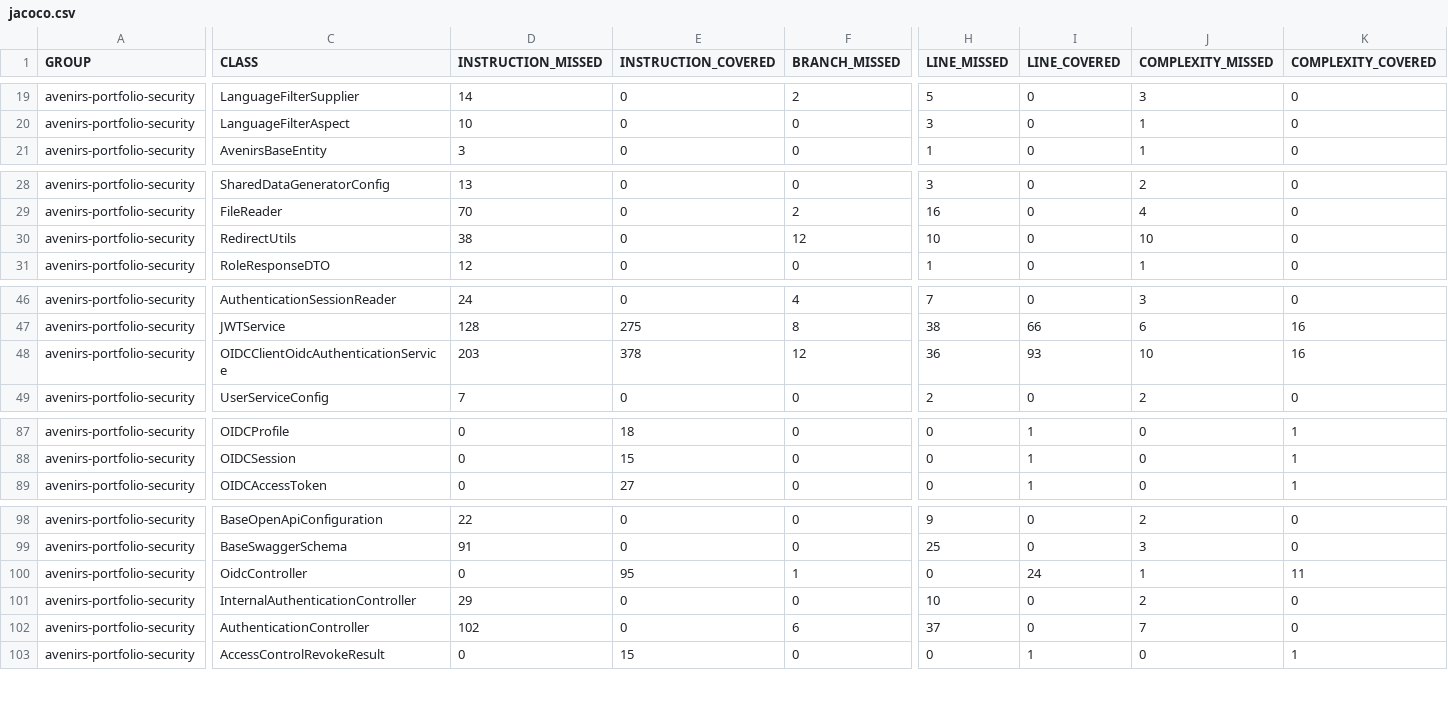
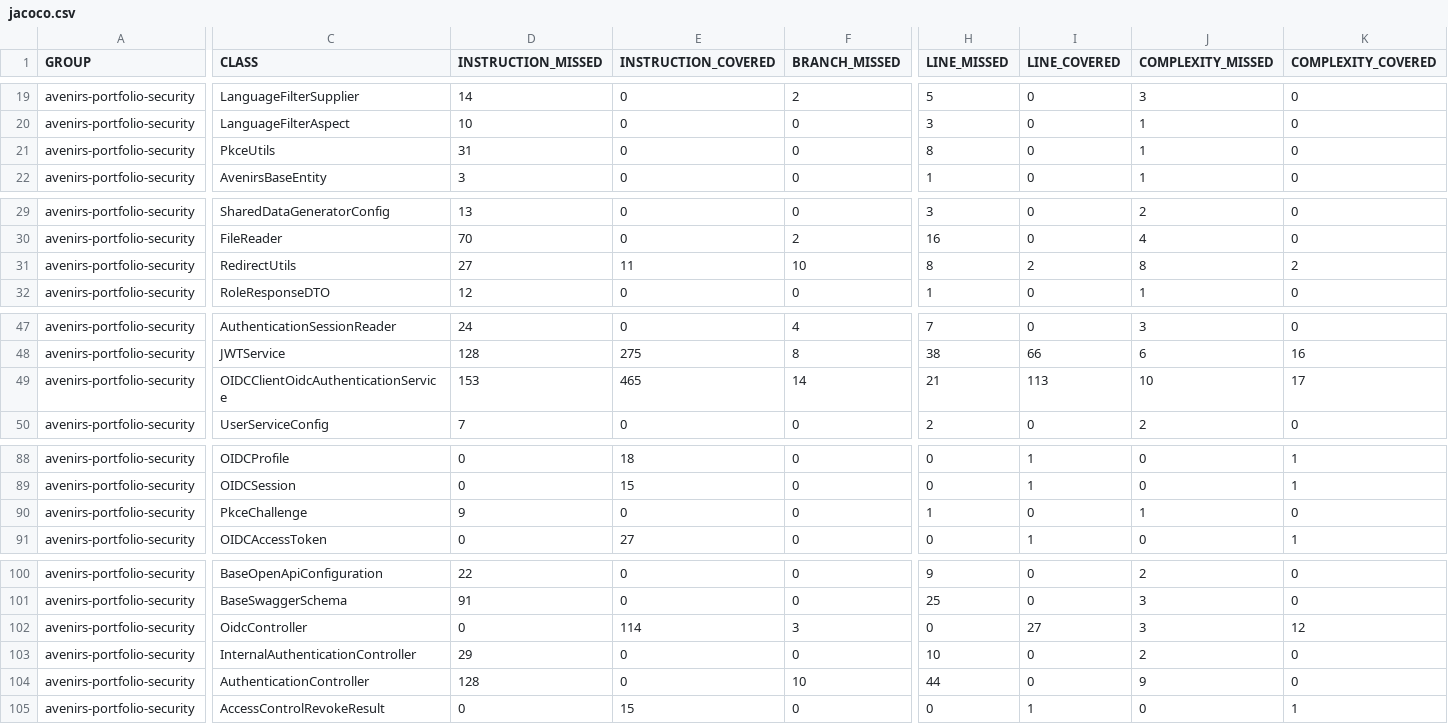
Before and after one commit to avenirs-esr/avenirs-portfolio-security, a CSV file: docs/jacoco-report/jacoco/jacoco.csv, drawn as a sheet; only a part is shown, gaps mark what is left out; addresses are those after the commit; rows hold the shown columns only; the diff covers the shown part only; the diff names each change by its address in the sheet, - before the commit and + after, or states it on an @@ line.

```diff
--- a/docs/jacoco-report/jacoco/jacoco.csv
+++ b/docs/jacoco-report/jacoco/jacoco.csv
+row 21: avenirs-portfolio-security | PkceUtils | 31 | 0 | 0 | 8 | 0 | 1 | 0
-D31 (INSTRUCTION_MISSED): 38
+D31 (INSTRUCTION_MISSED): 27
-E31 (INSTRUCTION_COVERED): 0
+E31 (INSTRUCTION_COVERED): 11
-F31 (BRANCH_MISSED): 12
+F31 (BRANCH_MISSED): 10
-H31 (LINE_MISSED): 10
+H31 (LINE_MISSED): 8
-I31 (LINE_COVERED): 0
+I31 (LINE_COVERED): 2
-J31 (COMPLEXITY_MISSED): 10
+J31 (COMPLEXITY_MISSED): 8
-K31 (COMPLEXITY_COVERED): 0
+K31 (COMPLEXITY_COVERED): 2
-D49 (INSTRUCTION_MISSED): 203
+D49 (INSTRUCTION_MISSED): 153
-E49 (INSTRUCTION_COVERED): 378
+E49 (INSTRUCTION_COVERED): 465
-F49 (BRANCH_MISSED): 12
+F49 (BRANCH_MISSED): 14
-H49 (LINE_MISSED): 36
+H49 (LINE_MISSED): 21
-I49 (LINE_COVERED): 93
+I49 (LINE_COVERED): 113
-K49 (COMPLEXITY_COVERED): 16
+K49 (COMPLEXITY_COVERED): 17
+row 90: avenirs-portfolio-security | PkceChallenge | 9 | 0 | 0 | 1 | 0 | 1 | 0
-E102 (INSTRUCTION_COVERED): 95
+E102 (INSTRUCTION_COVERED): 114
-F102 (BRANCH_MISSED): 1
+F102 (BRANCH_MISSED): 3
-I102 (LINE_COVERED): 24
+I102 (LINE_COVERED): 27
-J102 (COMPLEXITY_MISSED): 1
+J102 (COMPLEXITY_MISSED): 3
-K102 (COMPLEXITY_COVERED): 11
+K102 (COMPLEXITY_COVERED): 12
-D104 (INSTRUCTION_MISSED): 102
+D104 (INSTRUCTION_MISSED): 128
-F104 (BRANCH_MISSED): 6
+F104 (BRANCH_MISSED): 10
-H104 (LINE_MISSED): 37
+H104 (LINE_MISSED): 44
-J104 (COMPLEXITY_MISSED): 7
+J104 (COMPLEXITY_MISSED): 9
```
Also changed, not shown: 9 edited cells elsewhere in this file, 43 other files.
